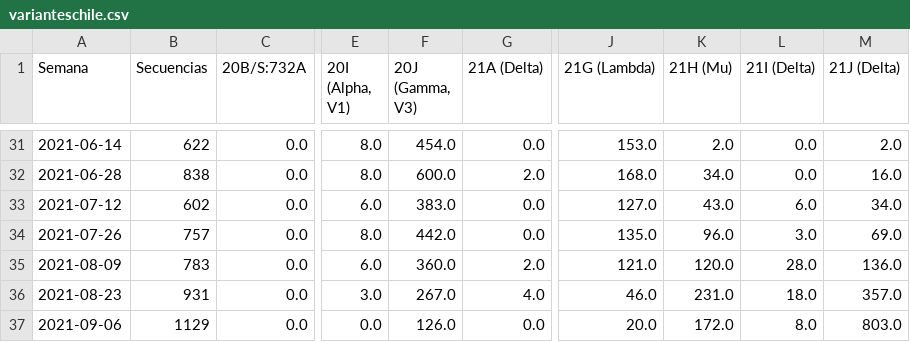
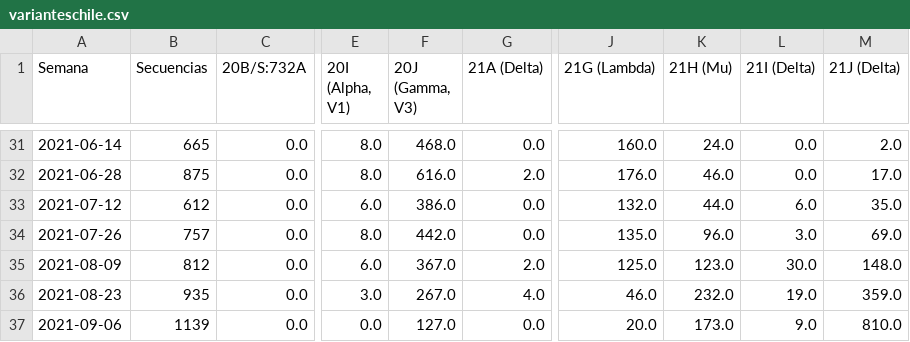
Before and after one commit to pandemiaventana/pandemiaventana, a CSV file: out/variants/varianteschile.csv, drawn as a sheet; only a part is shown, gaps mark what is left out; the diff covers the shown part only; the diff names each change by its address in the sheet, - before the commit and + after, or states it on an @@ line.

```diff
--- a/out/variants/varianteschile.csv
+++ b/out/variants/varianteschile.csv
-B31 (Secuencias): 622
+B31 (Secuencias): 665
-F31 (20J (Gamma, V3)): 454.0
+F31 (20J (Gamma, V3)): 468.0
-J31 (21G (Lambda)): 153.0
+J31 (21G (Lambda)): 160.0
-K31 (21H (Mu)): 2.0
+K31 (21H (Mu)): 24.0
-B32 (Secuencias): 838
+B32 (Secuencias): 875
-F32 (20J (Gamma, V3)): 600.0
+F32 (20J (Gamma, V3)): 616.0
-J32 (21G (Lambda)): 168.0
+J32 (21G (Lambda)): 176.0
-K32 (21H (Mu)): 34.0
+K32 (21H (Mu)): 46.0
-M32 (21J (Delta)): 16.0
+M32 (21J (Delta)): 17.0
-B33 (Secuencias): 602
+B33 (Secuencias): 612
-F33 (20J (Gamma, V3)): 383.0
+F33 (20J (Gamma, V3)): 386.0
-J33 (21G (Lambda)): 127.0
+J33 (21G (Lambda)): 132.0
-K33 (21H (Mu)): 43.0
+K33 (21H (Mu)): 44.0
-M33 (21J (Delta)): 34.0
+M33 (21J (Delta)): 35.0
-B35 (Secuencias): 783
+B35 (Secuencias): 812
-F35 (20J (Gamma, V3)): 360.0
+F35 (20J (Gamma, V3)): 367.0
-J35 (21G (Lambda)): 121.0
+J35 (21G (Lambda)): 125.0
-K35 (21H (Mu)): 120.0
+K35 (21H (Mu)): 123.0
-L35 (21I (Delta)): 28.0
+L35 (21I (Delta)): 30.0
-M35 (21J (Delta)): 136.0
+M35 (21J (Delta)): 148.0
-B36 (Secuencias): 931
+B36 (Secuencias): 935
-K36 (21H (Mu)): 231.0
+K36 (21H (Mu)): 232.0
-L36 (21I (Delta)): 18.0
+L36 (21I (Delta)): 19.0
-M36 (21J (Delta)): 357.0
+M36 (21J (Delta)): 359.0
-B37 (Secuencias): 1129
+B37 (Secuencias): 1139
-F37 (20J (Gamma, V3)): 126.0
+F37 (20J (Gamma, V3)): 127.0
-K37 (21H (Mu)): 172.0
+K37 (21H (Mu)): 173.0
-L37 (21I (Delta)): 8.0
+L37 (21I (Delta)): 9.0
-M37 (21J (Delta)): 803.0
+M37 (21J (Delta)): 810.0
```
Also changed, not shown: 38 edited cells elsewhere in this file, out/variants/variantesglobales.csv, 21 other files.
